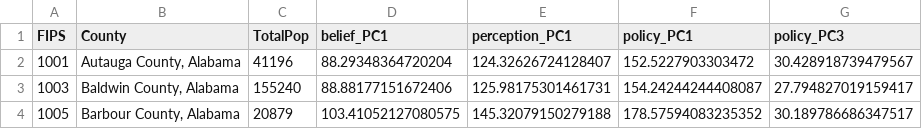
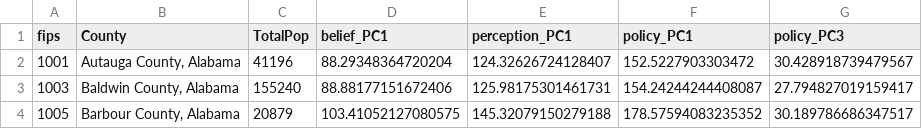
Before and after one commit to gopalpenny/climateviews, a CSV file: data/format/climate_perceptions_ycom_pca.csv, drawn as a sheet; only a part is shown.

Commit message:
added demographic residuals to perceptions_pca_ycom

```diff
--- a/data/format/climate_perceptions_ycom_pca.csv
+++ b/data/format/climate_perceptions_ycom_pca.csv
@@ -1,2 +1,2 @@
-FIPS,County,TotalPop,belief_PC1,perception_PC1,policy_PC1,policy_PC3
+fips,County,TotalPop,belief_PC1,perception_PC1,policy_PC1,policy_PC3
 1001,"Autauga County, Alabama",41196,88.29348364720204,124.32626724128407,152.5227903303472,30.428918739479567
```
Also changed, not shown: 1 other file.
